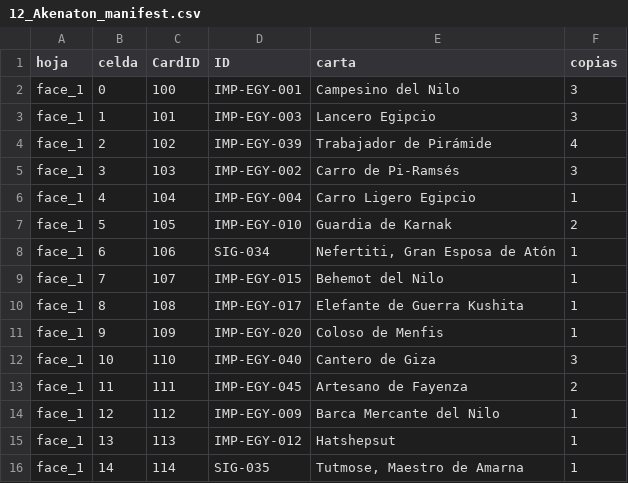
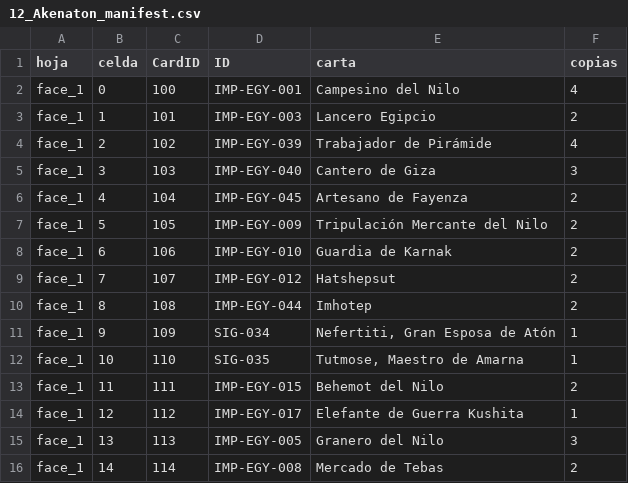
Before and after one commit to MASH-CHARLES/imperium-tts, a CSV file: 12_Akenaton/12_Akenaton_manifest.csv, drawn as a sheet; only a part is shown; the diff covers the shown part only.

```diff
--- a/12_Akenaton/12_Akenaton_manifest.csv
+++ b/12_Akenaton/12_Akenaton_manifest.csv
@@ -1,16 +1,16 @@
 hoja,celda,CardID,ID,carta,copias
-face_1,0,100,IMP-EGY-001,Campesino del Nilo,3
-face_1,1,101,IMP-EGY-003,Lancero Egipcio,3
+face_1,0,100,IMP-EGY-001,Campesino del Nilo,4
+face_1,1,101,IMP-EGY-003,Lancero Egipcio,2
 face_1,2,102,IMP-EGY-039,Trabajador de Pirámide,4
-face_1,3,103,IMP-EGY-002,Carro de Pi-Ramsés,3
-face_1,4,104,IMP-EGY-004,Carro Ligero Egipcio,1
-face_1,5,105,IMP-EGY-010,Guardia de Karnak,2
-face_1,6,106,SIG-034,"Nefertiti, Gran Esposa de Atón",1
-face_1,7,107,IMP-EGY-015,Behemot del Nilo,1
-face_1,8,108,IMP-EGY-017,Elefante de Guerra Kushita,1
-face_1,9,109,IMP-EGY-020,Coloso de Menfis,1
-face_1,10,110,IMP-EGY-040,Cantero de Giza,3
-face_1,11,111,IMP-EGY-045,Artesano de Fayenza,2
-face_1,12,112,IMP-EGY-009,Barca Mercante del Nilo,1
-face_1,13,113,IMP-EGY-012,Hatshepsut,1
-face_1,14,114,SIG-035,"Tutmose, Maestro de Amarna",1
+face_1,3,103,IMP-EGY-040,Cantero de Giza,3
+face_1,4,104,IMP-EGY-045,Artesano de Fayenza,2
+face_1,5,105,IMP-EGY-009,Tripulación Mercante del Nilo,2
+face_1,6,106,IMP-EGY-010,Guardia de Karnak,2
+face_1,7,107,IMP-EGY-012,Hatshepsut,2
+face_1,8,108,IMP-EGY-044,Imhotep,2
+face_1,9,109,SIG-034,"Nefertiti, Gran Esposa de Atón",1
+face_1,10,110,SIG-035,"Tutmose, Maestro de Amarna",1
+face_1,11,111,IMP-EGY-015,Behemot del Nilo,2
+face_1,12,112,IMP-EGY-017,Elefante de Guerra Kushita,1
+face_1,13,113,IMP-EGY-005,Granero del Nilo,3
+face_1,14,114,IMP-EGY-008,Mercado de Tebas,2
```
Also changed, not shown: 3 removed rows and 32 edited cells elsewhere in this file, 01_Genghis_Khan/01_Genghis_Khan_manifest.csv, 02_Subutai/02_Subutai_manifest.csv, 45 other files.
